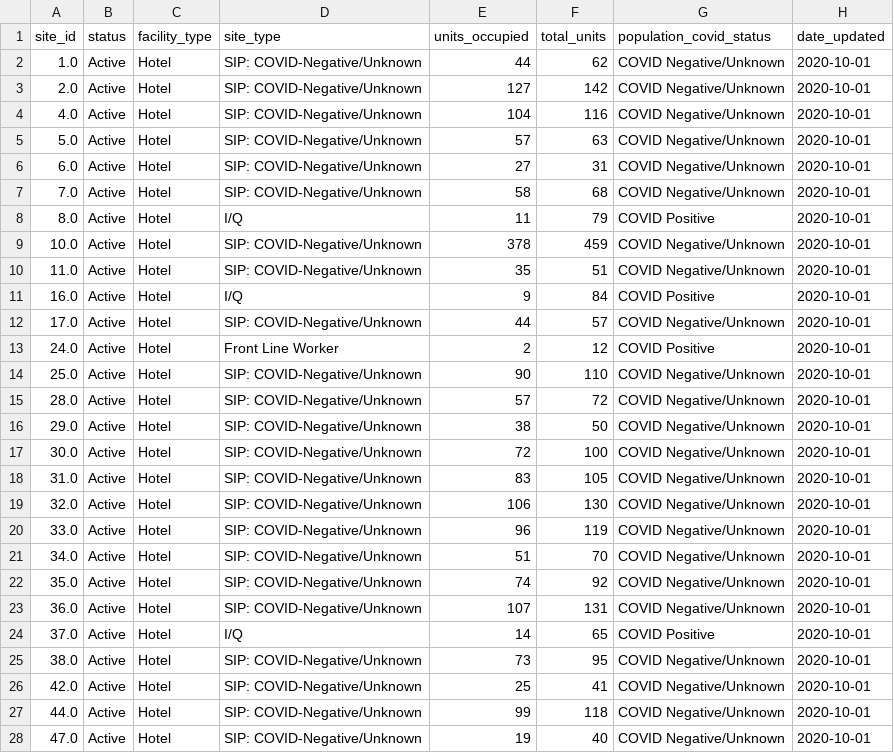
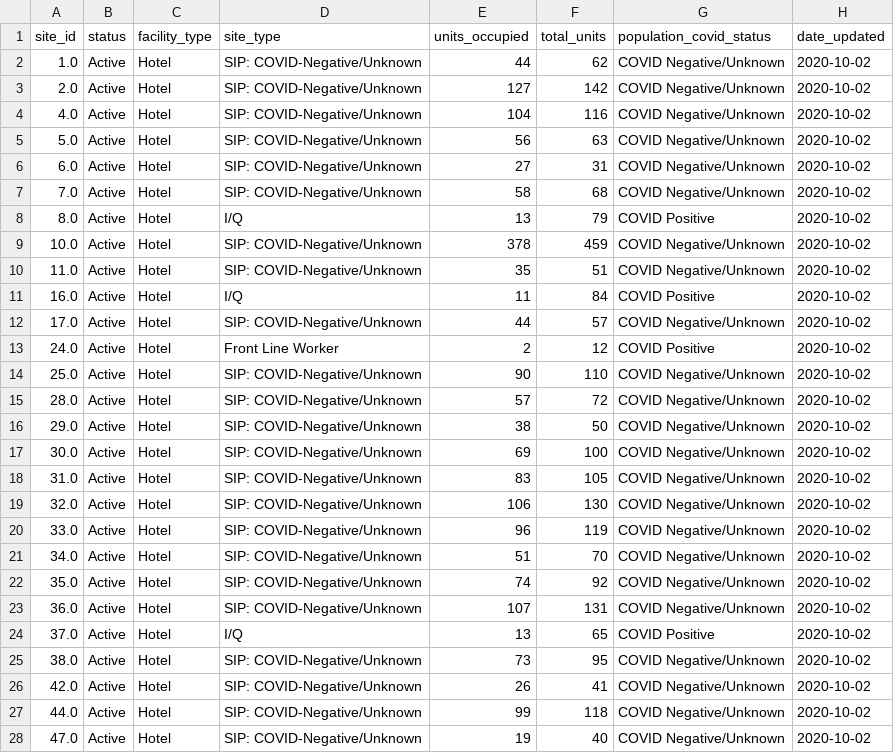
Before and after one commit to RamiKrispin/covid19sf, a CSV file: csv/covid19sf_housing.csv, drawn as a sheet; only a part is shown; the diff covers the shown part only.

Commit message:
Auto update covid19sf datasets

```diff
--- a/csv/covid19sf_housing.csv
+++ b/csv/covid19sf_housing.csv
@@ -1,28 +1,28 @@
 "site_id","status","facility_type","site_type","units_occupied","total_units","population_covid_status","date_updated"
-"1.0","Active","Hotel","SIP: COVID-Negative/Unknown",44,62,"COVID Negative/Unknown",2020-10-01
-"2.0","Active","Hotel","SIP: COVID-Negative/Unknown",127,142,"COVID Negative/Unknown",2020-10-01
-"4.0","Active","Hotel","SIP: COVID-Negative/Unknown",104,116,"COVID Negative/Unknown",2020-10-01
-"5.0","Active","Hotel","SIP: COVID-Negative/Unknown",57,63,"COVID Negative/Unknown",2020-10-01
-"6.0","Active","Hotel","SIP: COVID-Negative/Unknown",27,31,"COVID Negative/Unknown",2020-10-01
-"7.0","Active","Hotel","SIP: COVID-Negative/Unknown",58,68,"COVID Negative/Unknown",2020-10-01
-"8.0","Active","Hotel","I/Q",11,79,"COVID Positive",2020-10-01
-"10.0","Active","Hotel","SIP: COVID-Negative/Unknown",378,459,"COVID Negative/Unknown",2020-10-01
-"11.0","Active","Hotel","SIP: COVID-Negative/Unknown",35,51,"COVID Negative/Unknown",2020-10-01
-"16.0","Active","Hotel","I/Q",9,84,"COVID Positive",2020-10-01
-"17.0","Active","Hotel","SIP: COVID-Negative/Unknown",44,57,"COVID Negative/Unknown",2020-10-01
-"24.0","Active","Hotel","Front Line Worker",2,12,"COVID Positive",2020-10-01
-"25.0","Active","Hotel","SIP: COVID-Negative/Unknown",90,110,"COVID Negative/Unknown",2020-10-01
-"28.0","Active","Hotel","SIP: COVID-Negative/Unknown",57,72,"COVID Negative/Unknown",2020-10-01
-"29.0","Active","Hotel","SIP: COVID-Negative/Unknown",38,50,"COVID Negative/Unknown",2020-10-01
-"30.0","Active","Hotel","SIP: COVID-Negative/Unknown",72,100,"COVID Negative/Unknown",2020-10-01
-"31.0","Active","Hotel","SIP: COVID-Negative/Unknown",83,105,"COVID Negative/Unknown",2020-10-01
-"32.0","Active","Hotel","SIP: COVID-Negative/Unknown",106,130,"COVID Negative/Unknown",2020-10-01
-"33.0","Active","Hotel","SIP: COVID-Negative/Unknown",96,119,"COVID Negative/Unknown",2020-10-01
-"34.0","Active","Hotel","SIP: COVID-Negative/Unknown",51,70,"COVID Negative/Unknown",2020-10-01
-"35.0","Active","Hotel","SIP: COVID-Negative/Unknown",74,92,"COVID Negative/Unknown",2020-10-01
-"36.0","Active","Hotel","SIP: COVID-Negative/Unknown",107,131,"COVID Negative/Unknown",2020-10-01
-"37.0","Active","Hotel","I/Q",14,65,"COVID Positive",2020-10-01
-"38.0","Active","Hotel","SIP: COVID-Negative/Unknown",73,95,"COVID Negative/Unknown",2020-10-01
-"42.0","Active","Hotel","SIP: COVID-Negative/Unknown",25,41,"COVID Negative/Unknown",2020-10-01
-"44.0","Active","Hotel","SIP: COVID-Negative/Unknown",99,118,"COVID Negative/Unknown",2020-10-01
-"47.0","Active","Hotel","SIP: COVID-Negative/Unknown",19,40,"COVID Negative/Unknown",2020-10-01
+"1.0","Active","Hotel","SIP: COVID-Negative/Unknown",44,62,"COVID Negative/Unknown",2020-10-02
+"2.0","Active","Hotel","SIP: COVID-Negative/Unknown",127,142,"COVID Negative/Unknown",2020-10-02
+"4.0","Active","Hotel","SIP: COVID-Negative/Unknown",104,116,"COVID Negative/Unknown",2020-10-02
+"5.0","Active","Hotel","SIP: COVID-Negative/Unknown",56,63,"COVID Negative/Unknown",2020-10-02
+"6.0","Active","Hotel","SIP: COVID-Negative/Unknown",27,31,"COVID Negative/Unknown",2020-10-02
+"7.0","Active","Hotel","SIP: COVID-Negative/Unknown",58,68,"COVID Negative/Unknown",2020-10-02
+"8.0","Active","Hotel","I/Q",13,79,"COVID Positive",2020-10-02
+"10.0","Active","Hotel","SIP: COVID-Negative/Unknown",378,459,"COVID Negative/Unknown",2020-10-02
+"11.0","Active","Hotel","SIP: COVID-Negative/Unknown",35,51,"COVID Negative/Unknown",2020-10-02
+"16.0","Active","Hotel","I/Q",11,84,"COVID Positive",2020-10-02
+"17.0","Active","Hotel","SIP: COVID-Negative/Unknown",44,57,"COVID Negative/Unknown",2020-10-02
+"24.0","Active","Hotel","Front Line Worker",2,12,"COVID Positive",2020-10-02
+"25.0","Active","Hotel","SIP: COVID-Negative/Unknown",90,110,"COVID Negative/Unknown",2020-10-02
+"28.0","Active","Hotel","SIP: COVID-Negative/Unknown",57,72,"COVID Negative/Unknown",2020-10-02
+"29.0","Active","Hotel","SIP: COVID-Negative/Unknown",38,50,"COVID Negative/Unknown",2020-10-02
+"30.0","Active","Hotel","SIP: COVID-Negative/Unknown",69,100,"COVID Negative/Unknown",2020-10-02
+"31.0","Active","Hotel","SIP: COVID-Negative/Unknown",83,105,"COVID Negative/Unknown",2020-10-02
+"32.0","Active","Hotel","SIP: COVID-Negative/Unknown",106,130,"COVID Negative/Unknown",2020-10-02
+"33.0","Active","Hotel","SIP: COVID-Negative/Unknown",96,119,"COVID Negative/Unknown",2020-10-02
+"34.0","Active","Hotel","SIP: COVID-Negative/Unknown",51,70,"COVID Negative/Unknown",2020-10-02
+"35.0","Active","Hotel","SIP: COVID-Negative/Unknown",74,92,"COVID Negative/Unknown",2020-10-02
+"36.0","Active","Hotel","SIP: COVID-Negative/Unknown",107,131,"COVID Negative/Unknown",2020-10-02
+"37.0","Active","Hotel","I/Q",13,65,"COVID Positive",2020-10-02
+"38.0","Active","Hotel","SIP: COVID-Negative/Unknown",73,95,"COVID Negative/Unknown",2020-10-02
+"42.0","Active","Hotel","SIP: COVID-Negative/Unknown",26,41,"COVID Negative/Unknown",2020-10-02
+"44.0","Active","Hotel","SIP: COVID-Negative/Unknown",99,118,"COVID Negative/Unknown",2020-10-02
+"47.0","Active","Hotel","SIP: COVID-Negative/Unknown",19,40,"COVID Negative/Unknown",2020-10-02
```
Also changed, not shown: 25 edited cells elsewhere in this file, 2 other files.
